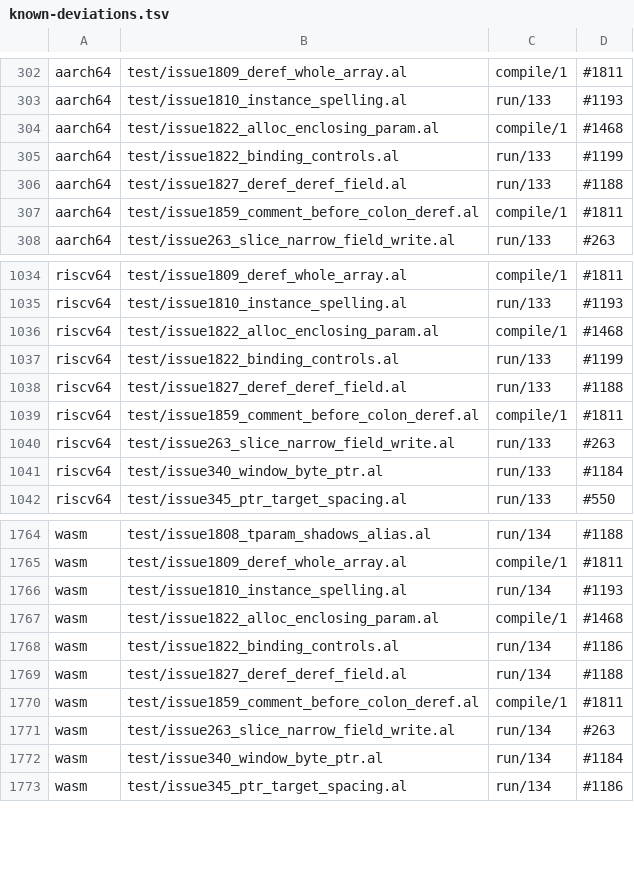
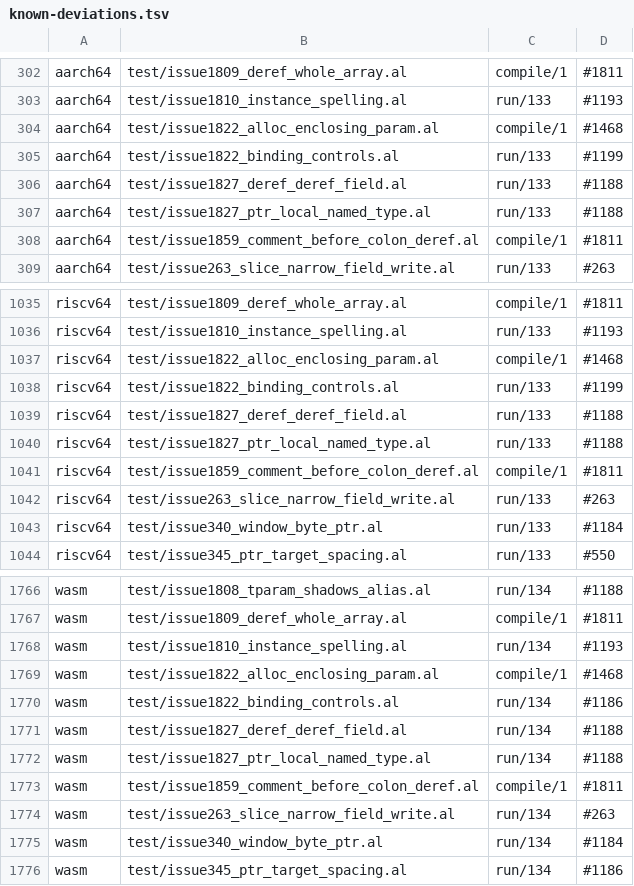
Before and after one commit to alatyr-programming-language/compiler, a TSV file: scripts/known-deviations.tsv, drawn as a sheet; only a part is shown, gaps mark what is left out; the diff names each change by its address in the sheet, - before the commit and + after, or states it on an @@ line.

Commit message:
fix(lower): read a pointer local's pointee off the type its annotation names
A pointer local annotated with a NAME for its pointer type, `q : T = deref(p)` inside a generic
instance at `T = ptr(Node)`, or `q : P = deref(p)` with `P := ptr(Node)`, was bound as a scalar:
`collect_slots` asked `ptr_pointee_struct_span` about the annotation's spelling (`T`, `P`), which
holds no `ptr(…)`. `deref(q).b` then lowered to the constant 0 on both x86_64 paths (the IR builder
declines both functions: a generic has no mono instance there, and the alias stops it at the field).

`ann_named_type` reads the annotation through the instance's substitution and `targ_unalias`
(Declarations §1.3: a declaration binds its name to its right-hand side), and the pointer-to-struct
and pointer-to-enum classifiers ask about that type. A `ptr(Node)` written out comes back unchanged.

Fixture test/issue1827_ptr_local_named_type.al holds both shapes (due 42). The twins trap on the
address-of stub and are listed under #1188, as the other #1827 fixture is.

Verified on omen (native x86_64) with the Stage1 of this change: the fixture answers 42 on
x86-legacy and x86-ir (0 and 0 on the parent's Stage1). The issue's other shapes (a parameter, a
bitcast-bound pointer, the inner pointer bound first) already answer 42 on the IR-selected default
path at da8f96af and are held by test/issue1827_deref_deref_{param,field}.al; x86-legacy alone still
answers 0/11 there, which owner policy leaves to the IR path.

Refs #1827

```diff
--- a/scripts/known-deviations.tsv
+++ b/scripts/known-deviations.tsv
+row 307: aarch64 | test/issue1827_ptr_local_named_type.al | run/133 | #1188
+row 1040: riscv64 | test/issue1827_ptr_local_named_type.al | run/133 | #1188
+row 1772: wasm | test/issue1827_ptr_local_named_type.al | run/134 | #1188
```
Also changed, not shown: 2 other files.
